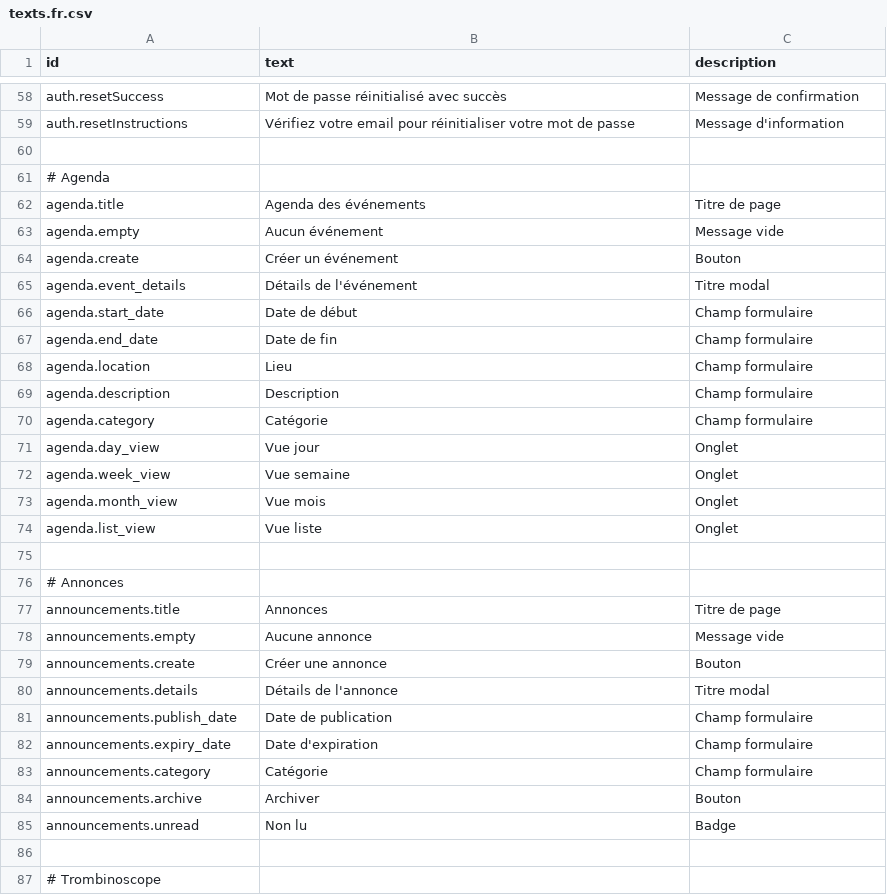
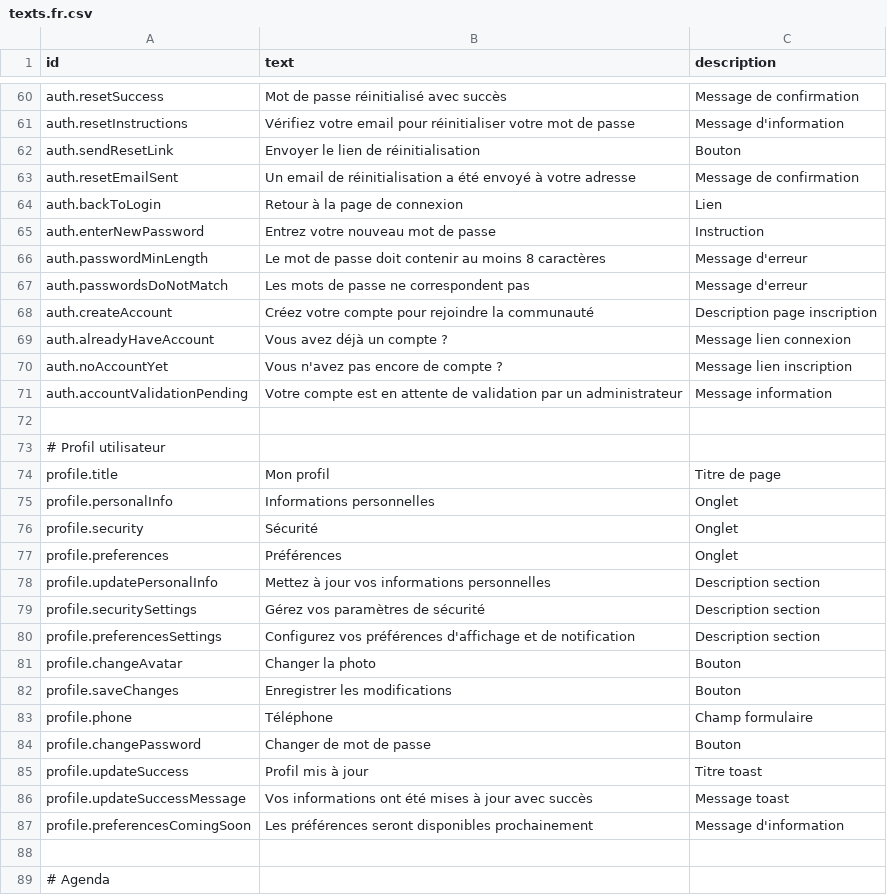
Before and after one commit to Catakana/evs-catala, a CSV file: src/lib/texts.fr.csv, drawn as a sheet; only a part is shown, gaps mark what is left out; the shorter side is filled out with more unchanged rows; the diff covers the shown part only.

Commit message:
feat(auth): système de réinitialisation de mot de passe et profil utilisateur

```diff
--- a/src/lib/texts.fr.csv
+++ b/src/lib/texts.fr.csv
@@ -59,2 +61,28 @@ auth.resetSuccess,Mot de passe réinitialisé avec succès,Message de confirmati
 auth.resetInstructions,Vérifiez votre email pour réinitialiser votre mot de passe,Message d'information
+auth.sendResetLink,Envoyer le lien de réinitialisation,Bouton
+auth.resetEmailSent,Un email de réinitialisation a été envoyé à votre adresse,Message de confirmation
+auth.backToLogin,Retour à la page de connexion,Lien
+auth.enterNewPassword,Entrez votre nouveau mot de passe,Instruction
+auth.passwordMinLength,Le mot de passe doit contenir au moins 8 caractères,Message d'erreur
+auth.passwordsDoNotMatch,Les mots de passe ne correspondent pas,Message d'erreur
+auth.createAccount,Créez votre compte pour rejoindre la communauté,Description page inscription
+auth.alreadyHaveAccount,Vous avez déjà un compte ?,Message lien connexion
+auth.noAccountYet,Vous n'avez pas encore de compte ?,Message lien inscription
+auth.accountValidationPending,Votre compte est en attente de validation par un administrateur,Message information
+
+# Profil utilisateur
+profile.title,Mon profil,Titre de page
+profile.personalInfo,Informations personnelles,Onglet
+profile.security,Sécurité,Onglet
+profile.preferences,Préférences,Onglet
+profile.updatePersonalInfo,Mettez à jour vos informations personnelles,Description section
+profile.securitySettings,Gérez vos paramètres de sécurité,Description section
+profile.preferencesSettings,Configurez vos préférences d'affichage et de notification,Description section
+profile.changeAvatar,Changer la photo,Bouton
+profile.saveChanges,Enregistrer les modifications,Bouton
+profile.phone,Téléphone,Champ formulaire
+profile.changePassword,Changer de mot de passe,Bouton
+profile.updateSuccess,Profil mis à jour,Titre toast
+profile.updateSuccessMessage,Vos informations ont été mises à jour avec succès,Message toast
+profile.preferencesComingSoon,Les préférences seront disponibles prochainement,Message d'information
 
```
Also changed, not shown: 2 added rows and 1 edited cell elsewhere in this file, 11 other files.
